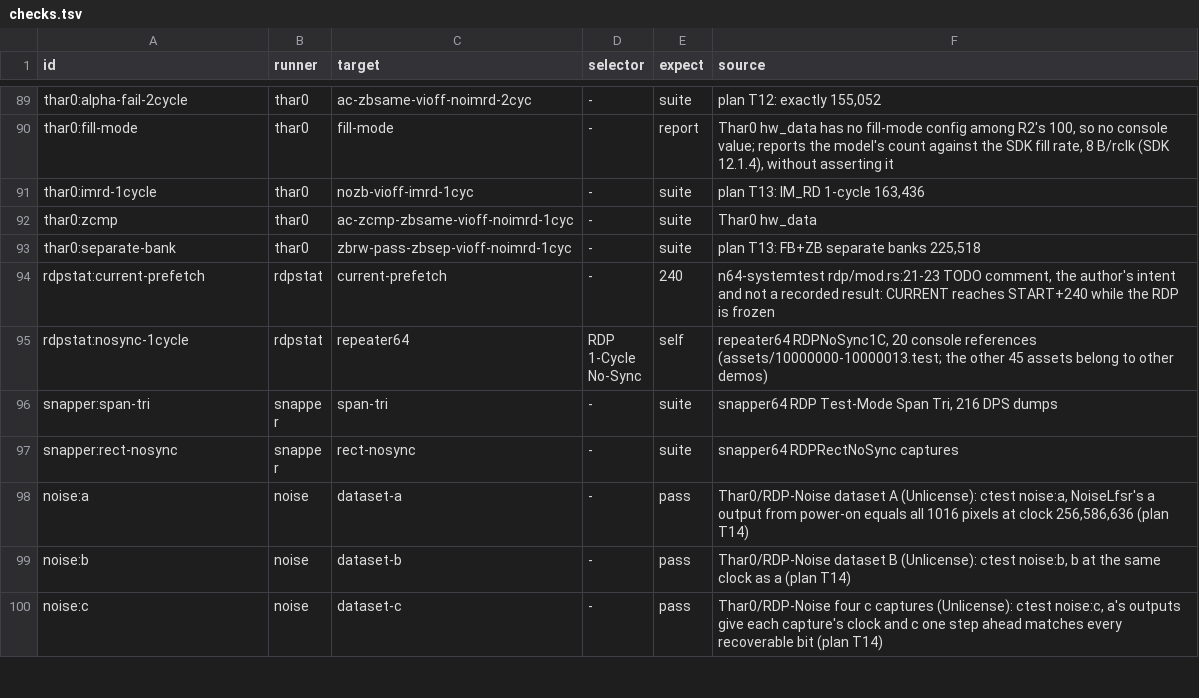
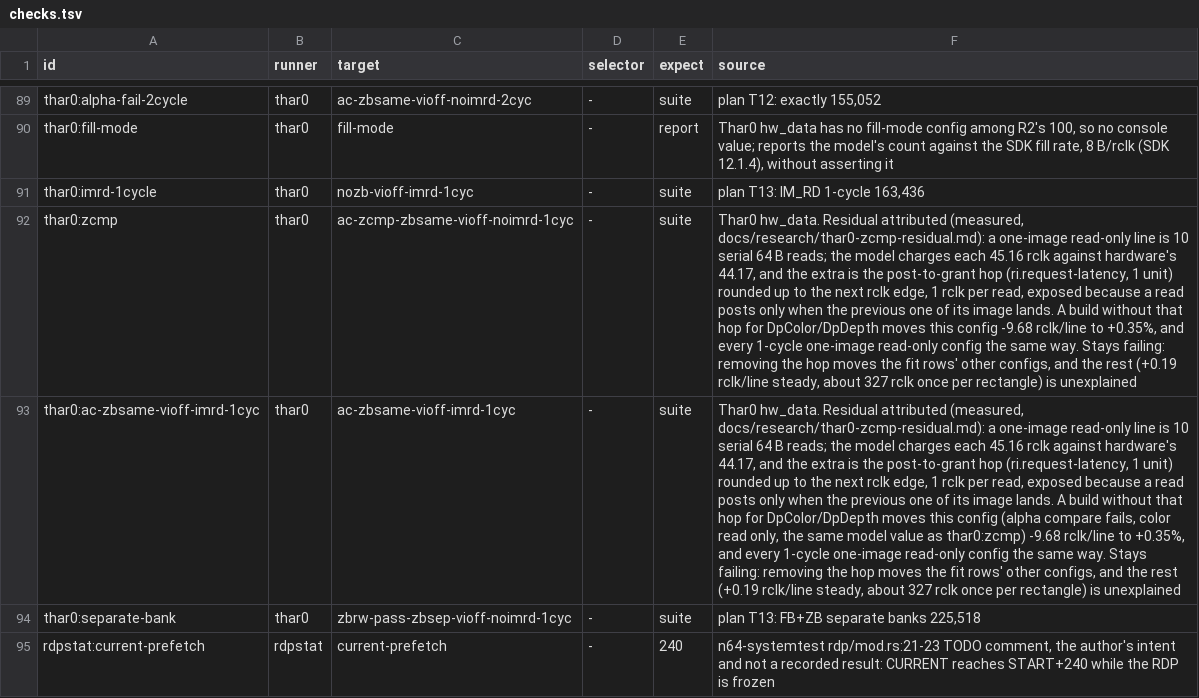
Before and after one commit to wScottSh/ares, a TSV file: tools/n64-timing/checks.tsv, drawn as a sheet; only a part is shown, gaps mark what is left out; the shorter side is filled out with more unchanged rows; the diff names each change by its address in the sheet, - before the commit and + after, or states it on an @@ line.

```diff
--- a/tools/n64-timing/checks.tsv
+++ b/tools/n64-timing/checks.tsv
-F92 (source): Thar0 hw_data
+F92 (source): Thar0 hw_data. Residual attributed (measured, docs/research/thar0-zcmp-residual.md): a one-image read-only line is 10 serial 64 B reads; the model charges each 45.16 rclk against hardware's 44.17, and the extra is the post-to-grant hop (ri.request-latency, 1 unit) rounded up to the next rclk edge, 1 rclk per read, exposed because a read posts only when the previous one of its image lands. A build without that hop for DpColor/DpDepth moves this config -9.68 rclk/line to +0.35%, and every 1-cycle one-image read-only config the same way. Stays failing: removing the hop moves the fit rows' other configs, and the rest (+0.19 rclk/line steady, about 327 rclk once per rectangle) is unexplained
+row 93: thar0:ac-zbsame-vioff-imrd-1cyc | thar0 | ac-zbsame-vioff-imrd-1cyc | - | suite | Thar0 hw_data. Residual attributed (measured, docs/research/thar0-zcmp-residual.md): a one-image read-only line is 10 serial 64 B reads; the model charges each 45.16 rclk against hardware's 44.17, and the extra is the post-to-grant hop (ri.request-latency, 1 unit) rounded up to the next rclk edge, 1 rclk per read, exposed because a read posts only when the previous one of its image lands. A build without that hop for DpColor/DpDepth moves this config (alpha compare fails, color read only, the same model value as thar0:zcmp) -9.68 rclk/line to +0.35%, and every 1-cycle one-image read-only config the same way. Stays failing: removing the hop moves the fit rows' other configs, and the rest (+0.19 rclk/line steady, about 327 rclk once per rectangle) is unexplained
```
Also changed, not shown: 9 other files.
